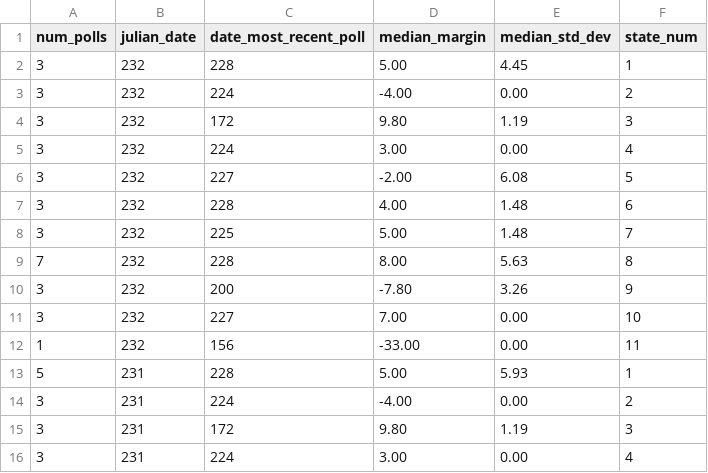
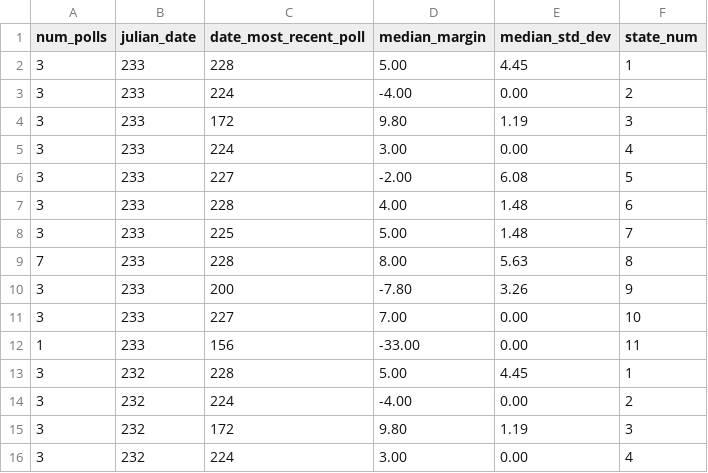
Before and after one commit to Princeton-Election-Consortium/data-backend, a CSV file: scraping/outputs/2024.Senate.polls.median.csv, drawn as a sheet; only a part is shown; the shorter side is filled out with more unchanged rows.

```diff
--- a/scraping/outputs/2024.Senate.polls.median.csv
+++ b/scraping/outputs/2024.Senate.polls.median.csv
@@ -1,2 +1,13 @@
 num_polls,julian_date,date_most_recent_poll,median_margin,median_std_dev,state_num
+3,233,228,5.00,4.45,1
+3,233,224,-4.00,0.00,2
+3,233,172,9.80,1.19,3
+3,233,224,3.00,0.00,4
+3,233,227,-2.00,6.08,5
+3,233,228,4.00,1.48,6
+3,233,225,5.00,1.48,7
+7,233,228,8.00,5.63,8
+3,233,200,-7.80,3.26,9
+3,233,227,7.00,0.00,10
+1,233,156,-33.00,0.00,11
 3,232,228,5.00,4.45,1
```
Also changed, not shown: matlab/outputs/EV_estimate_history_2024.csv, matlab/outputs/Senate_estimate_history_2024.csv, 23 other files.
